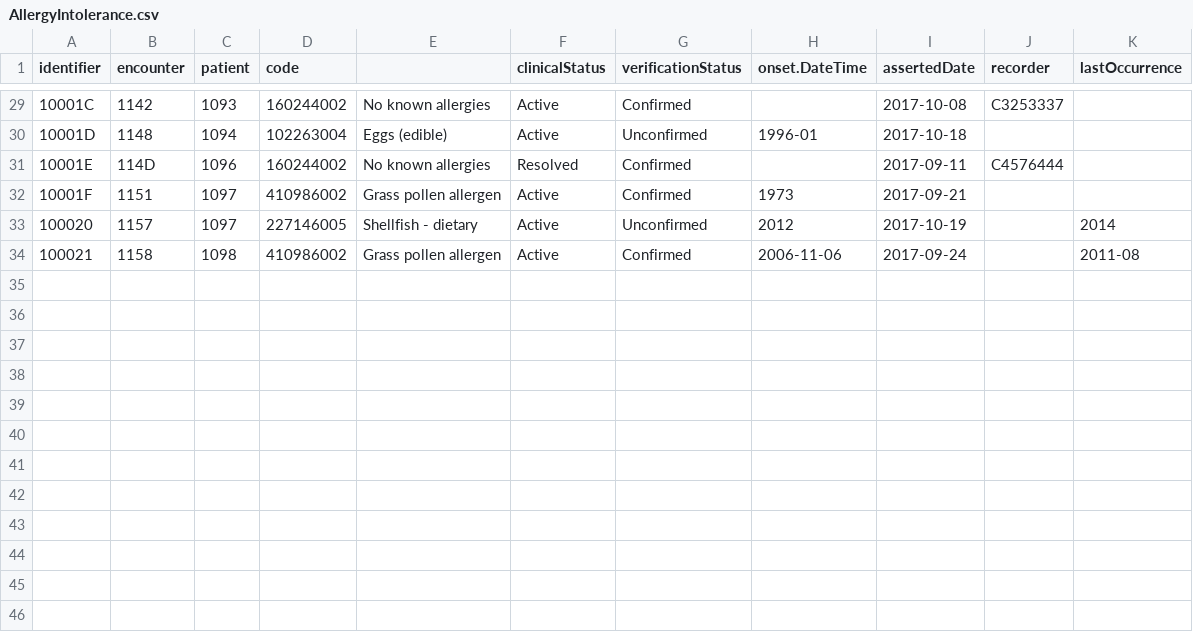
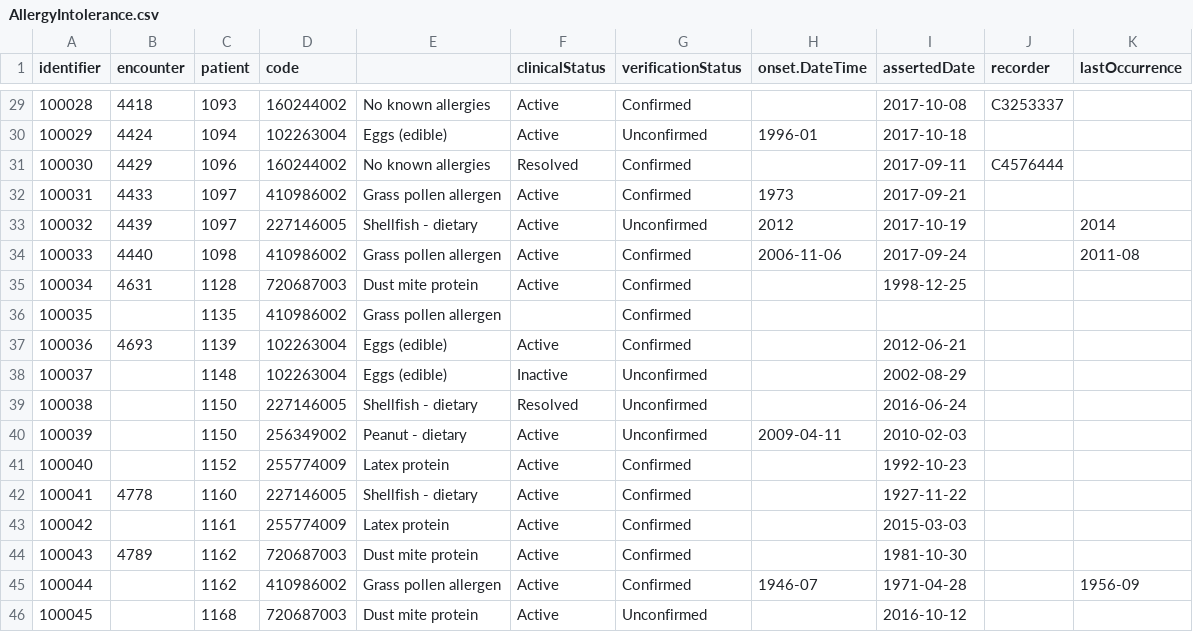
Before and after one commit to nhsconnect/careconnect-reference-implementation, a CSV file: cc-cli/src/main/resources/Examples/AllergyIntolerance.csv, drawn as a sheet; only a part is shown, gaps mark what is left out; the diff covers the shown part only; the diff names each change by its address in the sheet, - before the commit and + after, or states it on an @@ line.

```diff
--- a/cc-cli/src/main/resources/Examples/AllergyIntolerance.csv
+++ b/cc-cli/src/main/resources/Examples/AllergyIntolerance.csv
@@ column A (identifier) renumbered between rows 11 and 34 @@
-B29 (encounter): 1142
+B29 (encounter): 4418
-B30 (encounter): 1148
+B30 (encounter): 4424
-B31 (encounter): 114D
+B31 (encounter): 4429
-B32 (encounter): 1151
+B32 (encounter): 4433
-B33 (encounter): 1157
+B33 (encounter): 4439
-B34 (encounter): 1158
+B34 (encounter): 4440
+row 35: 100034 | 4631 | 1128 | 720687003 | Dust mite protein | Active | Confirmed |  | 1998-12-25
+row 36: 100035 |  | 1135 | 410986002 | Grass pollen allergen |  | Confirmed
+row 37: 100036 | 4693 | 1139 | 102263004 | Eggs (edible) | Active | Confirmed |  | 2012-06-21
+row 38: 100037 |  | 1148 | 102263004 | Eggs (edible) | Inactive | Unconfirmed |  | 2002-08-29
+row 39: 100038 |  | 1150 | 227146005 | Shellfish - dietary | Resolved | Unconfirmed |  | 2016-06-24
+row 40: 100039 |  | 1150 | 256349002 | Peanut - dietary | Active | Unconfirmed | 2009-04-11 | 2010-02-03
+row 41: 100040 |  | 1152 | 255774009 | Latex protein | Active | Confirmed |  | 1992-10-23
+row 42: 100041 | 4778 | 1160 | 227146005 | Shellfish - dietary | Active | Confirmed |  | 1927-11-22
+row 43: 100042 |  | 1161 | 255774009 | Latex protein | Active | Confirmed |  | 2015-03-03
+row 44: 100043 | 4789 | 1162 | 720687003 | Dust mite protein | Active | Confirmed |  | 1981-10-30
+row 45: 100044 |  | 1162 | 410986002 | Grass pollen allergen | Active | Confirmed | 1946-07 | 1971-04-28 |  | 1956-09
+row 46: 100045 |  | 1168 | 720687003 | Dust mite protein | Active | Unconfirmed |  | 2016-10-12
```
Also changed, not shown: 27 edited cells elsewhere in this file.
